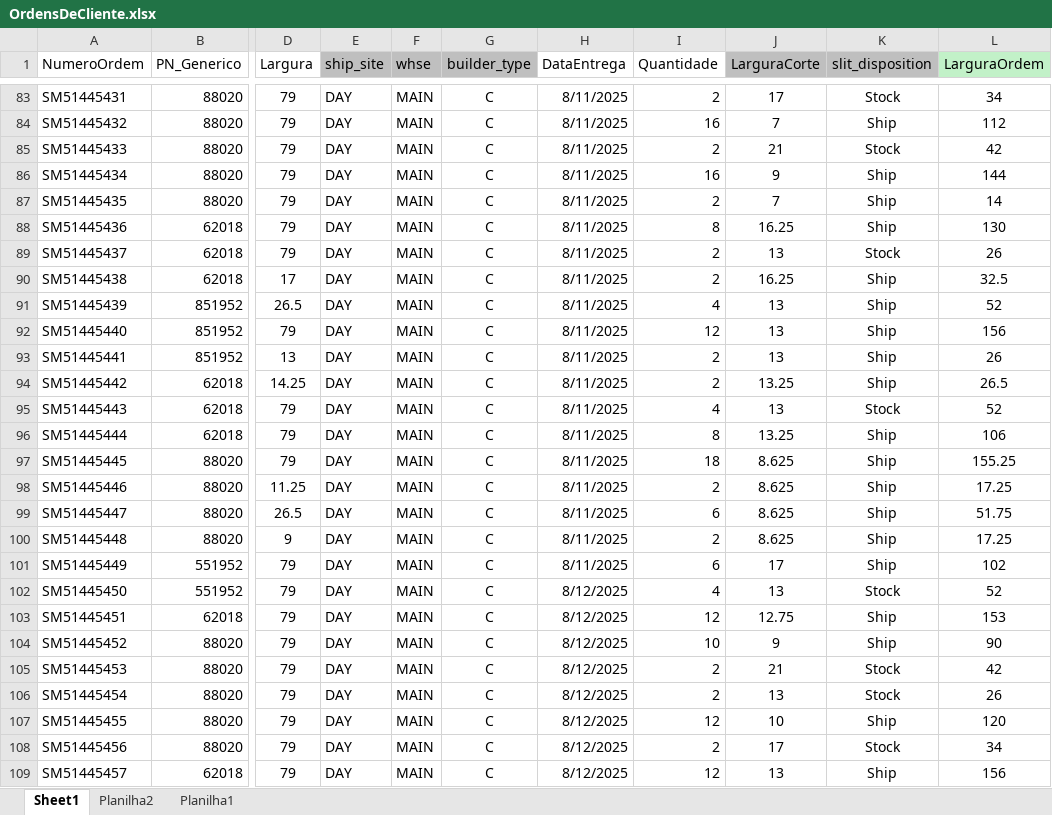
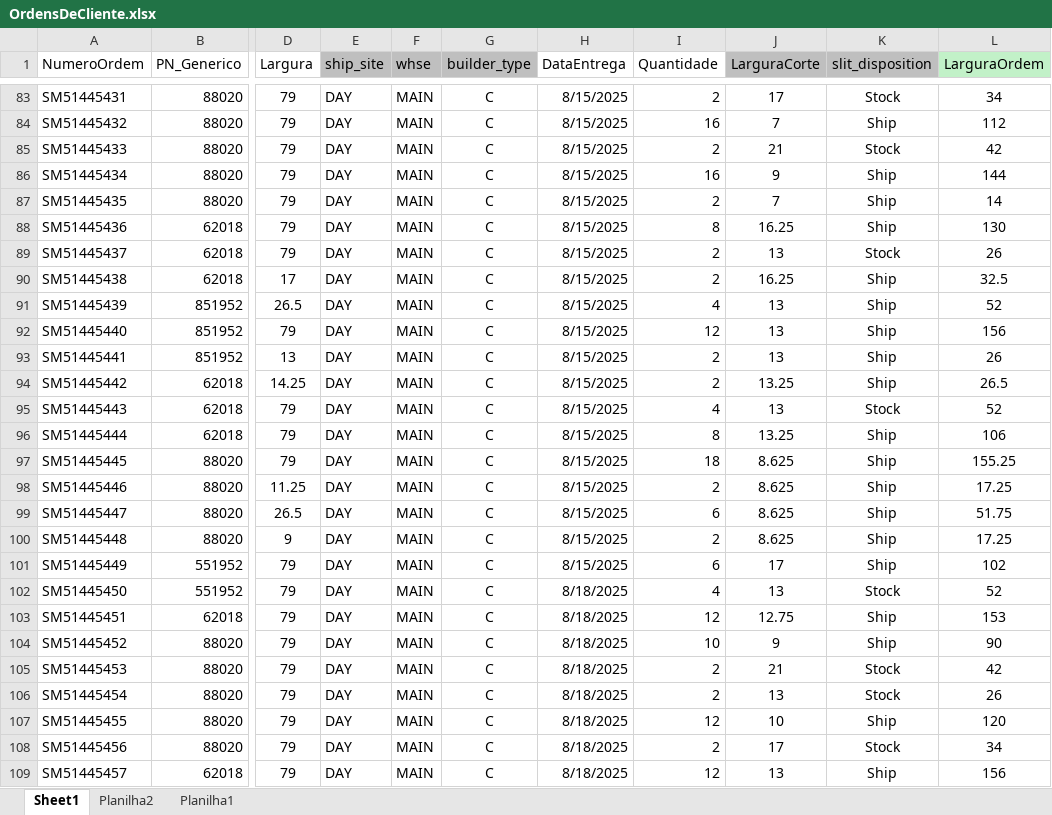
Before and after one commit to Welly-Barbosa/APS-Sytem-Beontag, an Excel workbook: src/APSSystem.Presentation.WPF/Data/Antecipacao/OrdensDeCliente.xlsx, sheet Sheet1, drawn as a sheet; only a part is shown, gaps mark what is left out; values as stored, in another font and other column widths than the file's, no borders; the diff covers the shown part only; the diff names each change by its address in the sheet, - before the commit and + after, or states it on an @@ line.

```diff
--- a/src/APSSystem.Presentation.WPF/Data/Antecipacao/OrdensDeCliente.xlsx (sheet Sheet1)
+++ b/src/APSSystem.Presentation.WPF/Data/Antecipacao/OrdensDeCliente.xlsx (sheet Sheet1)
-H83:H101 (DataEntrega): 8/11/2025
+H83:H101 (DataEntrega): 8/15/2025
-H102:H109 (DataEntrega): 8/12/2025
+H102:H109 (DataEntrega): 8/18/2025
```
Also changed, not shown: 568 edited cells elsewhere in this sheet, src/APSSystem.Presentation.WPF/Data/Backlog/OrdensDeCliente.xlsx, 29 other files.
